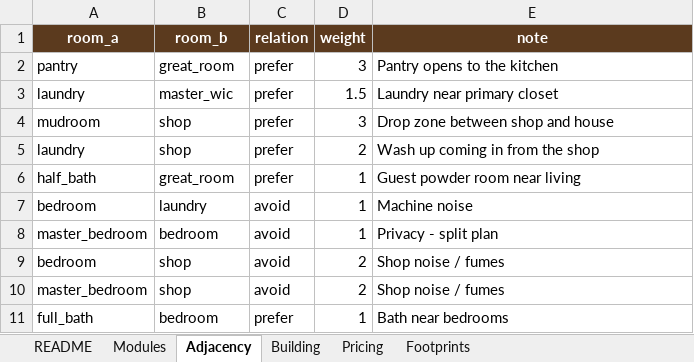
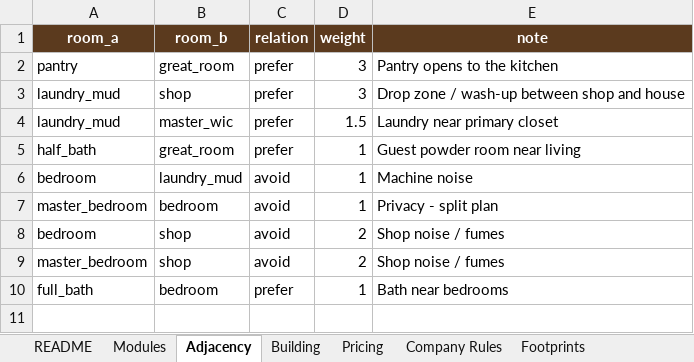
Before and after one commit to GrandMaster-samer/barndo-planner, an Excel workbook: rules/barndo_rules.xlsx, sheet Adjacency, drawn as a sheet; values as stored, in another font and other column widths than the file's, no borders; removed rows and columns are numbered as before the commit, all else as after; the diff names each change by its address in the sheet, - before the commit and + after, or states it on an @@ line.

```diff
--- a/rules/barndo_rules.xlsx (sheet Adjacency)
+++ b/rules/barndo_rules.xlsx (sheet Adjacency)
+sheet tab: Company Rules
+row 3: laundry_mud | shop | prefer | 3 | Drop zone / wash-up between shop and house
-A4 (room_a): laundry
+A4 (room_a): laundry_mud
-row 4: mudroom | shop | prefer | 3 | Drop zone between shop and house
-row 5: laundry | shop | prefer | 2 | Wash up coming in from the shop
-B6 (room_b): laundry
+B6 (room_b): laundry_mud
```
Also changed, not shown: sheet Modules, sheet Building, sheet Pricing, sheet README, 44 other files.
